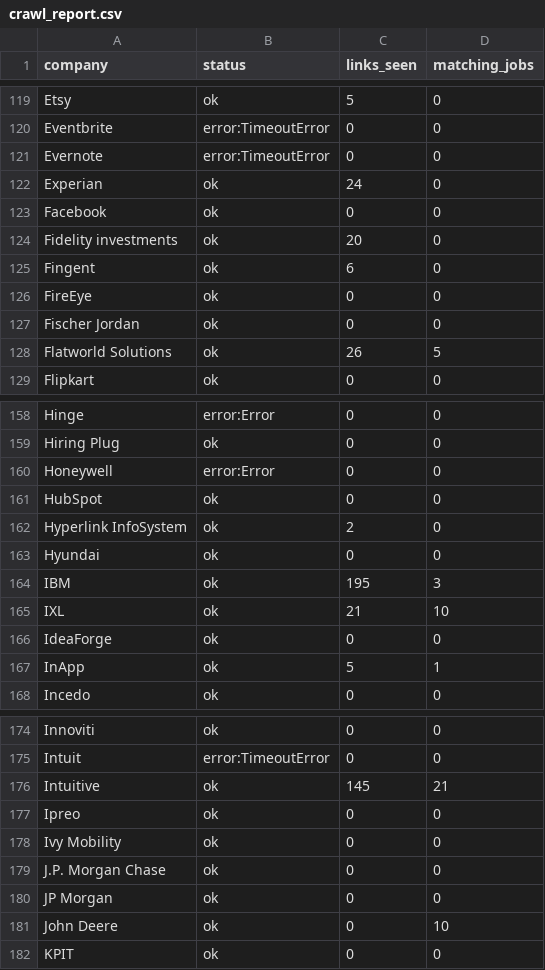
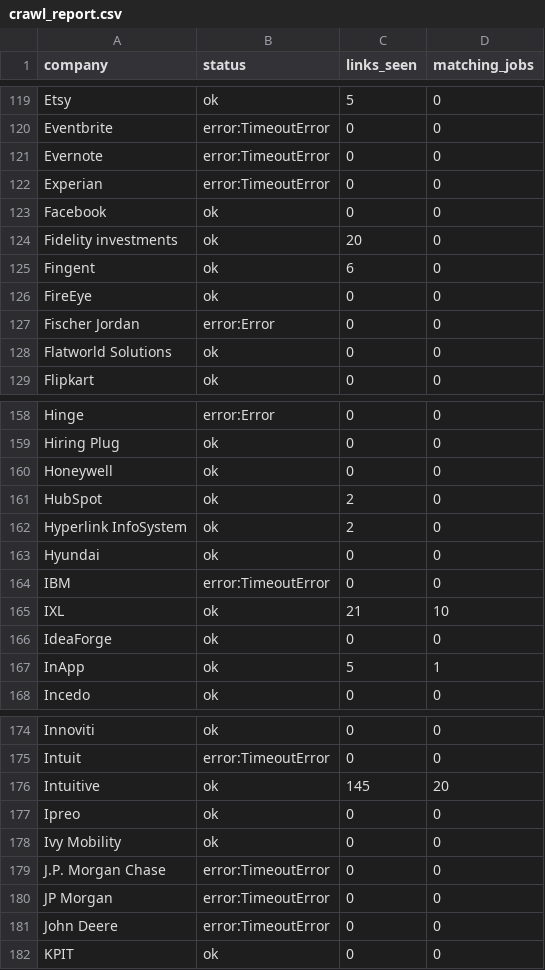
Before and after one commit to goodchai0/bot, a CSV file: crawl_report.csv, drawn as a sheet; only a part is shown, gaps mark what is left out; the diff covers the shown part only.

```diff
--- a/crawl_report.csv
+++ b/crawl_report.csv
@@ -121,3 +121,3 @@ Eventbrite,error:TimeoutError,0,0
 Evernote,error:TimeoutError,0,0
-Experian,ok,24,0
+Experian,error:TimeoutError,0,0
 Facebook,ok,0,0
@@ -126,4 +126,4 @@ Fingent,ok,6,0
 FireEye,ok,0,0
-Fischer Jordan,ok,0,0
-Flatworld Solutions,ok,26,5
+Fischer Jordan,error:Error,0,0
+Flatworld Solutions,ok,0,0
 Flipkart,ok,0,0
@@ -159,7 +159,7 @@ Hinge,error:Error,0,0
 Hiring Plug,ok,0,0
-Honeywell,error:Error,0,0
-HubSpot,ok,0,0
+Honeywell,ok,0,0
+HubSpot,ok,2,0
 Hyperlink InfoSystem,ok,2,0
 Hyundai,ok,0,0
-IBM,ok,195,3
+IBM,error:TimeoutError,0,0
 IXL,ok,21,10
@@ -175,8 +175,8 @@ Innoviti,ok,0,0
 Intuit,error:TimeoutError,0,0
-Intuitive,ok,145,21
+Intuitive,ok,145,20
 Ipreo,ok,0,0
 Ivy Mobility,ok,0,0
-J.P. Morgan Chase,ok,0,0
-JP Morgan,ok,0,0
-John Deere,ok,0,10
+J.P. Morgan Chase,error:TimeoutError,0,0
+JP Morgan,error:TimeoutError,0,0
+John Deere,error:TimeoutError,0,0
 KPIT,ok,0,0
```
Also changed, not shown: 52 edited cells elsewhere in this file, history/2026-10-20/Other_unspecified.csv, history/2026-10-20/Remote.csv, 4 other files.
